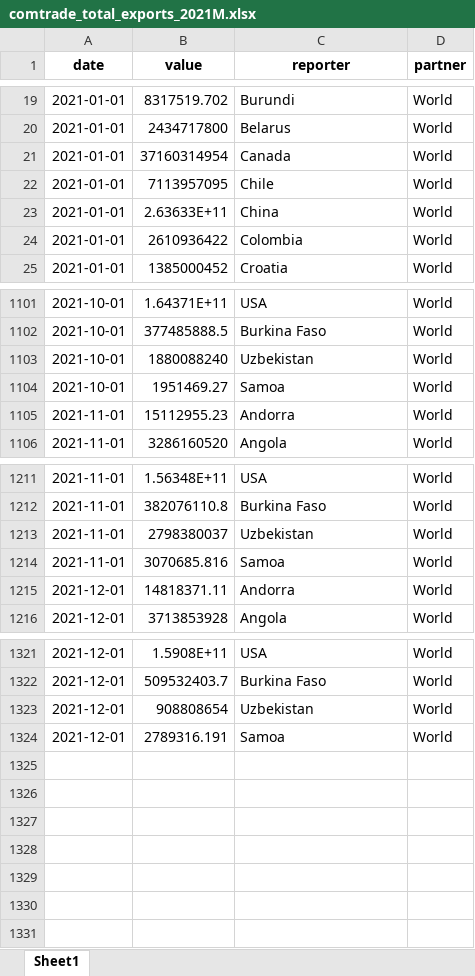
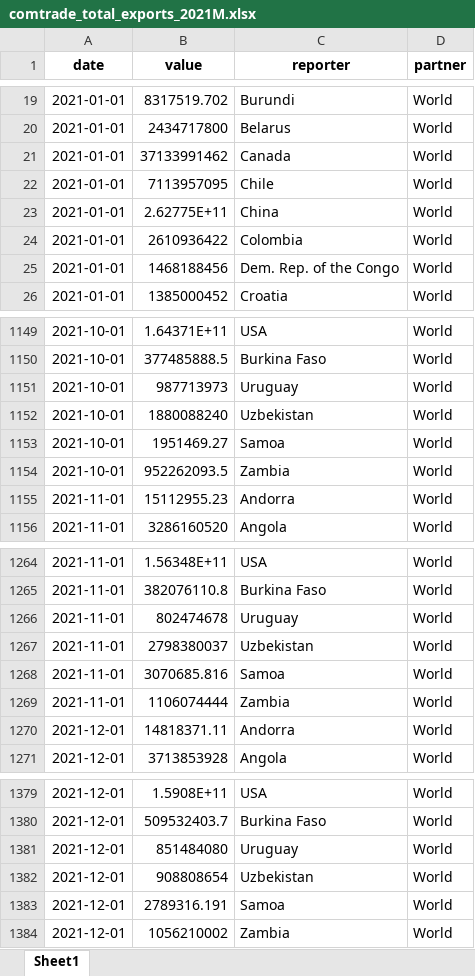
Before and after one commit to garrettspooner/Econ-Sanctions, an Excel workbook: data/comtrade_total_exports_2021M.xlsx, sheet Sheet1, drawn as a sheet; only a part is shown, gaps mark what is left out; values as stored, in another font and other column widths than the file's, no borders; the diff covers the shown part only; the diff names each change by its address in the sheet, - before the commit and + after, or states it on an @@ line.

```diff
--- a/data/comtrade_total_exports_2021M.xlsx (sheet Sheet1)
+++ b/data/comtrade_total_exports_2021M.xlsx (sheet Sheet1)
-B21 (value): 37160314954
+B21 (value): 37133991462
-B23 (value): 2.63633E+11
+B23 (value): 2.62775E+11
+row 25: 2021-01-01 | 1468188456 | Dem. Rep. of the Congo | World
+row 1151: 2021-10-01 | 987713973 | Uruguay | World
+row 1154: 2021-10-01 | 952262093.5 | Zambia | World
+row 1266: 2021-11-01 | 802474678 | Uruguay | World
+row 1269: 2021-11-01 | 1106074444 | Zambia | World
+row 1381: 2021-12-01 | 851484080 | Uruguay | World
+row 1384: 2021-12-01 | 1056210002 | Zambia | World
```
Also changed, not shown: 53 added rows and 80 edited cells elsewhere in this sheet, data/comtrade_all_exports_2021A.xlsx, data/imf_total_exports_2021A.xlsx, 20 other files.
